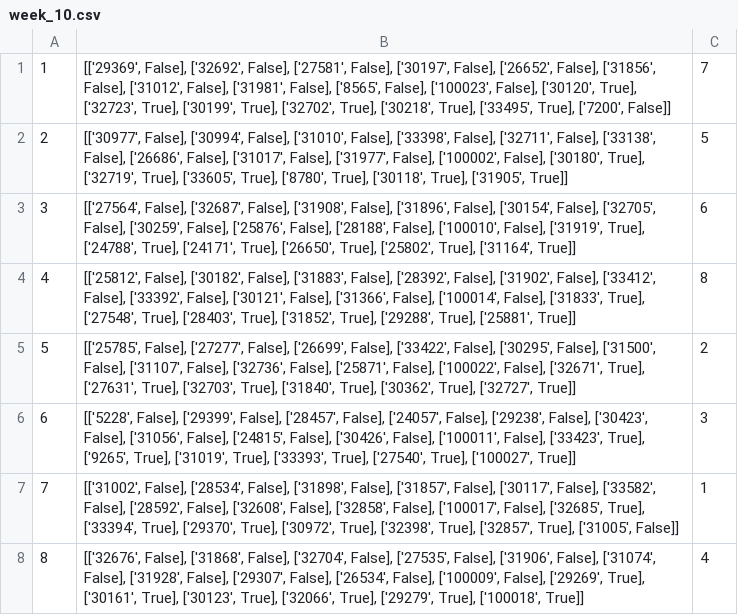
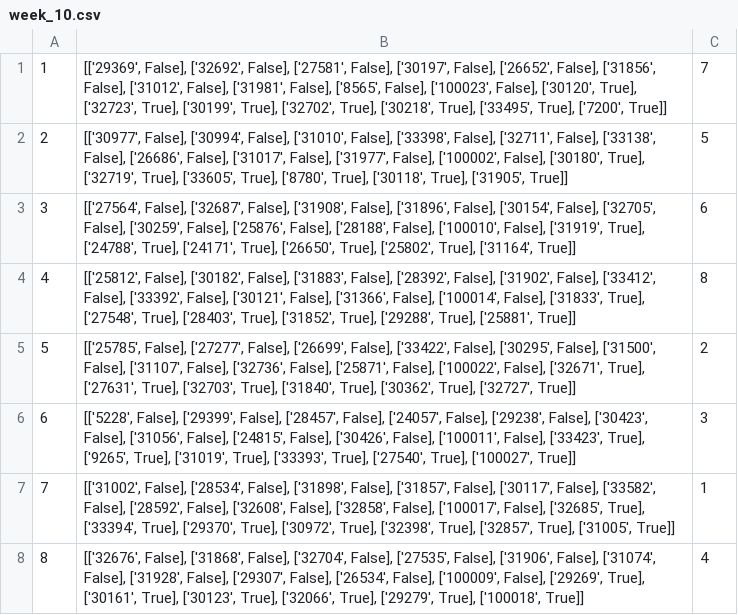
Before and after one commit to beinolf/Fantasy-League-Analyzer, a CSV file: data/week_10.csv, drawn as a sheet.

```diff
--- a/data/week_10.csv
+++ b/data/week_10.csv
@@ -1,2 +1,2 @@
-1,"[['29369', False], ['32692', False], ['27581', False], ['30197', False], ['26652', False], ['31856', False], ['31012', False], ['31981', False], ['8565', False], ['100023', False], ['30120', True], ['32723', True], ['30199', True], ['32702', True], ['30218', True], ['33495', True], ['7200', False]]",7
+1,"[['29369', False], ['32692', False], ['27581', False], ['30197', False], ['26652', False], ['31856', False], ['31012', False], ['31981', False], ['8565', False], ['100023', False], ['30120', True], ['32723', True], ['30199', True], ['32702', True], ['30218', True], ['33495', True], ['7200', True]]",7
 2,"[['30977', False], ['30994', False], ['31010', False], ['33398', False], ['32711', False], ['33138', False], ['26686', False], ['31017', False], ['31977', False], ['100002', False], ['30180', True], ['32719', True], ['33605', True], ['8780', True], ['30118', True], ['31905', True]]",5
@@ -6,3 +6,3 @@
 6,"[['5228', False], ['29399', False], ['28457', False], ['24057', False], ['29238', False], ['30423', False], ['31056', False], ['24815', False], ['30426', False], ['100011', False], ['33423', True], ['9265', True], ['31019', True], ['33393', True], ['27540', True], ['100027', True]]",3
-7,"[['31002', False], ['28534', False], ['31898', False], ['31857', False], ['30117', False], ['33582', False], ['28592', False], ['32608', False], ['32858', False], ['100017', False], ['32685', True], ['33394', True], ['29370', True], ['30972', True], ['32398', True], ['32857', True], ['31005', False]]",1
+7,"[['31002', False], ['28534', False], ['31898', False], ['31857', False], ['30117', False], ['33582', False], ['28592', False], ['32608', False], ['32858', False], ['100017', False], ['32685', True], ['33394', True], ['29370', True], ['30972', True], ['32398', True], ['32857', True], ['31005', True]]",1
 8,"[['32676', False], ['31868', False], ['32704', False], ['27535', False], ['31906', False], ['31074', False], ['31928', False], ['29307', False], ['26534', False], ['100009', False], ['29269', True], ['30161', True], ['30123', True], ['32066', True], ['29279', True], ['100018', True]]",4
```
Also changed, not shown: data/week_11.csv, data/week_14.csv, 12 other files.
